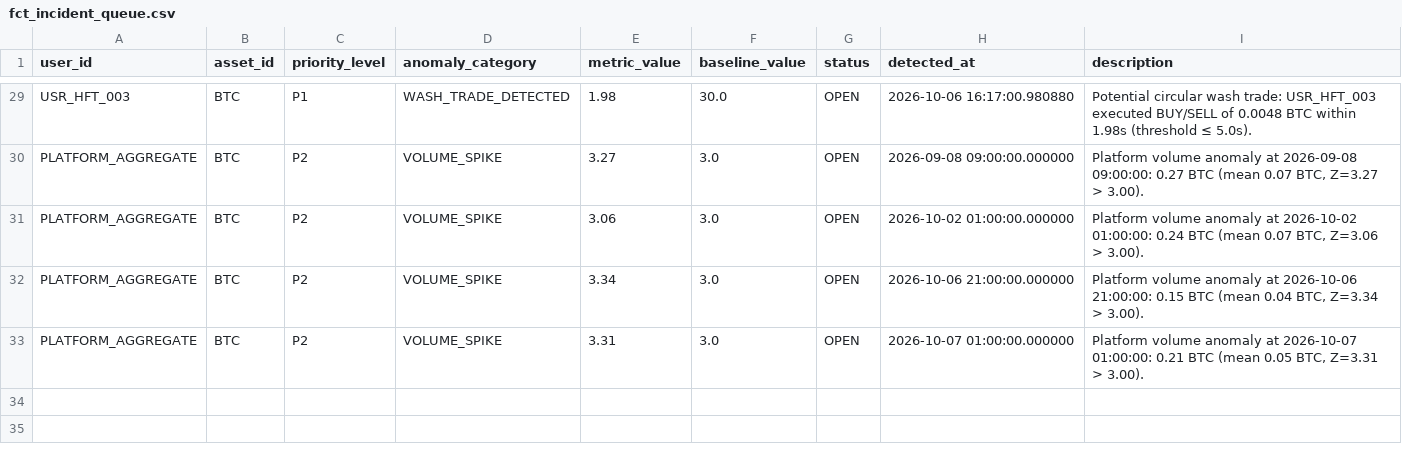
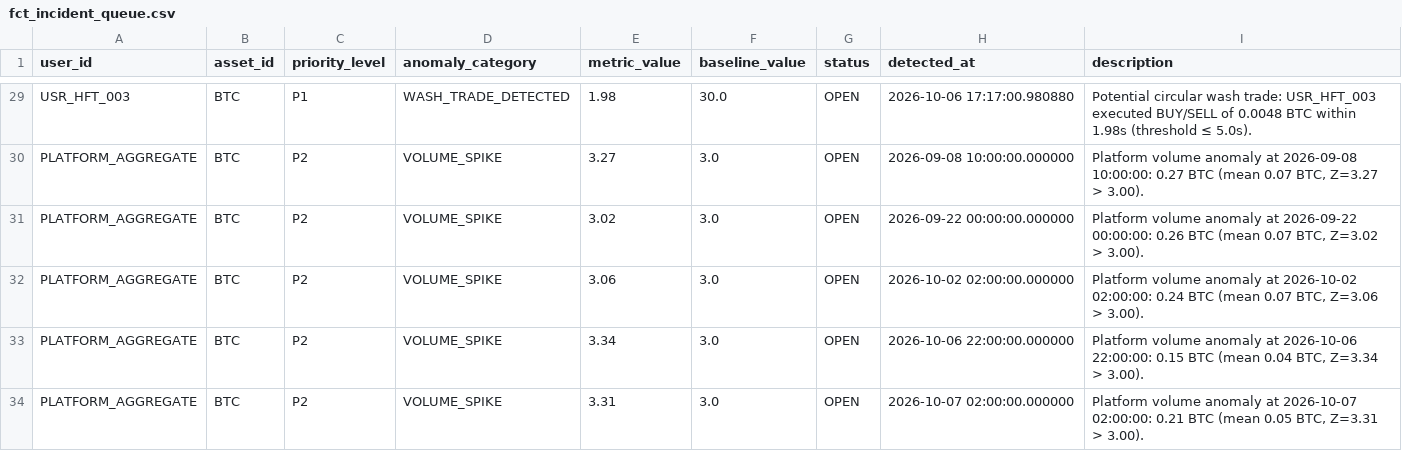
Before and after one commit to Dhritimanmitraa/PulseScope, a CSV file: data/fct_incident_queue.csv, drawn as a sheet; only a part is shown, gaps mark what is left out; addresses are those after the commit; the diff covers the shown part only; the diff names each change by its address in the sheet, - before the commit and + after, or states it on an @@ line.

```diff
--- a/data/fct_incident_queue.csv
+++ b/data/fct_incident_queue.csv
-H29 (detected_at): 2026-10-06 16:17:00.980880
+H29 (detected_at): 2026-10-06 17:17:00.980880
-H30 (detected_at): 2026-09-08 09:00:00.000000
+H30 (detected_at): 2026-09-08 10:00:00.000000
-I30 (description): …at 2026-09-08 09:00:00: 0.27 BTC…
+I30 (description): …at 2026-09-08 10:00:00: 0.27 BTC…
+row 31: PLATFORM_AGGREGATE | BTC | P2 | VOLUME_SPIKE | 3.02 | 3.0 | OPEN | 2026-09-22 00:00:00.000000 | Platform volume anomaly at 2026-09-22 00:00:00: 0.26 BTC (mean 0.07 BTC, Z=3.02 > 3.00).
-H32 (detected_at): 2026-10-02 01:00:00.000000
+H32 (detected_at): 2026-10-02 02:00:00.000000
-I32 (description): …at 2026-10-02 01:00:00: 0.24 BTC…
+I32 (description): …at 2026-10-02 02:00:00: 0.24 BTC…
-H33 (detected_at): 2026-10-06 21:00:00.000000
+H33 (detected_at): 2026-10-06 22:00:00.000000
-I33 (description): …at 2026-10-06 21:00:00: 0.15 BTC…
+I33 (description): …at 2026-10-06 22:00:00: 0.15 BTC…
-H34 (detected_at): 2026-10-07 01:00:00.000000
+H34 (detected_at): 2026-10-07 02:00:00.000000
-I34 (description): …at 2026-10-07 01:00:00: 0.21 BTC…
+I34 (description): …at 2026-10-07 02:00:00: 0.21 BTC…
```
Also changed, not shown: 27 edited cells elsewhere in this file, data/diagnostic_stop_loss_lots.csv, data/diagnostic_stop_loss_summary.csv, 15 other files.
